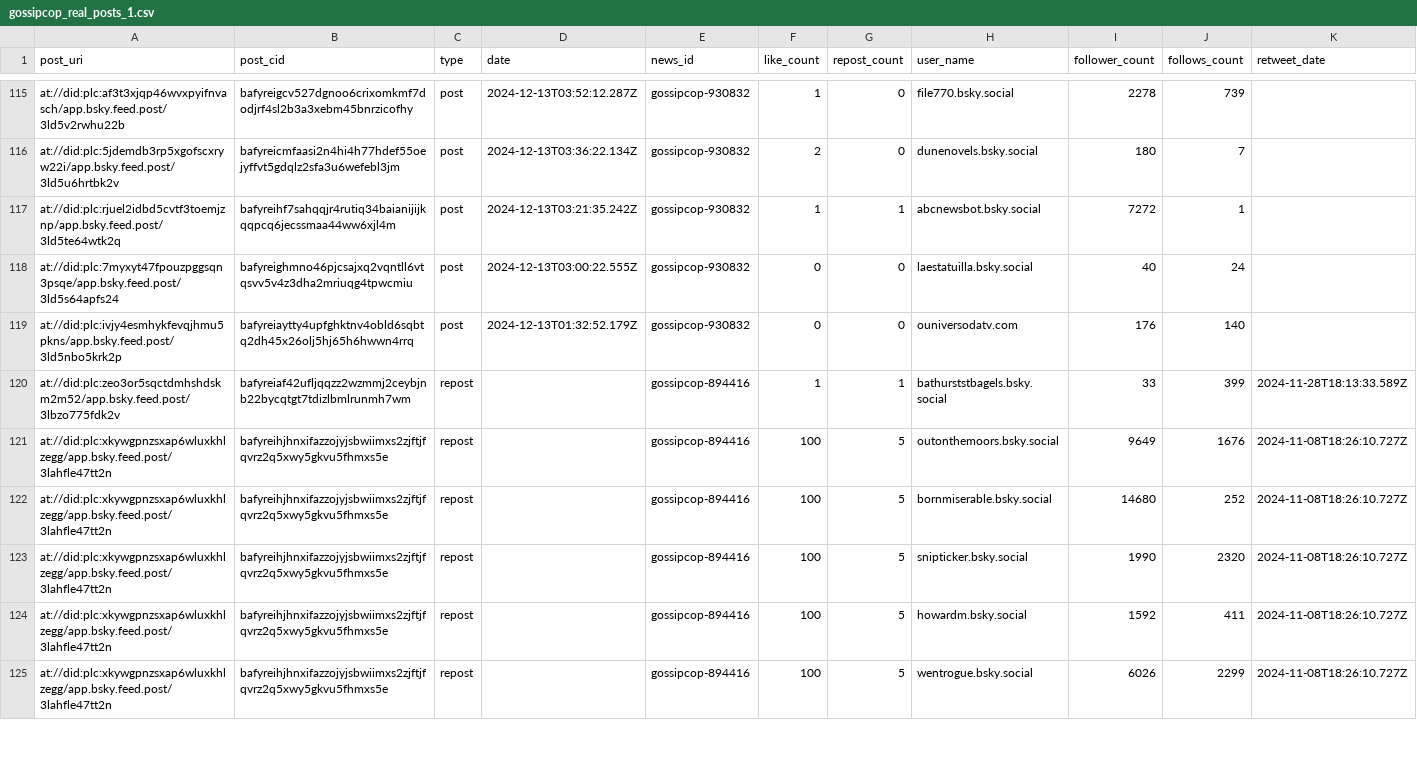
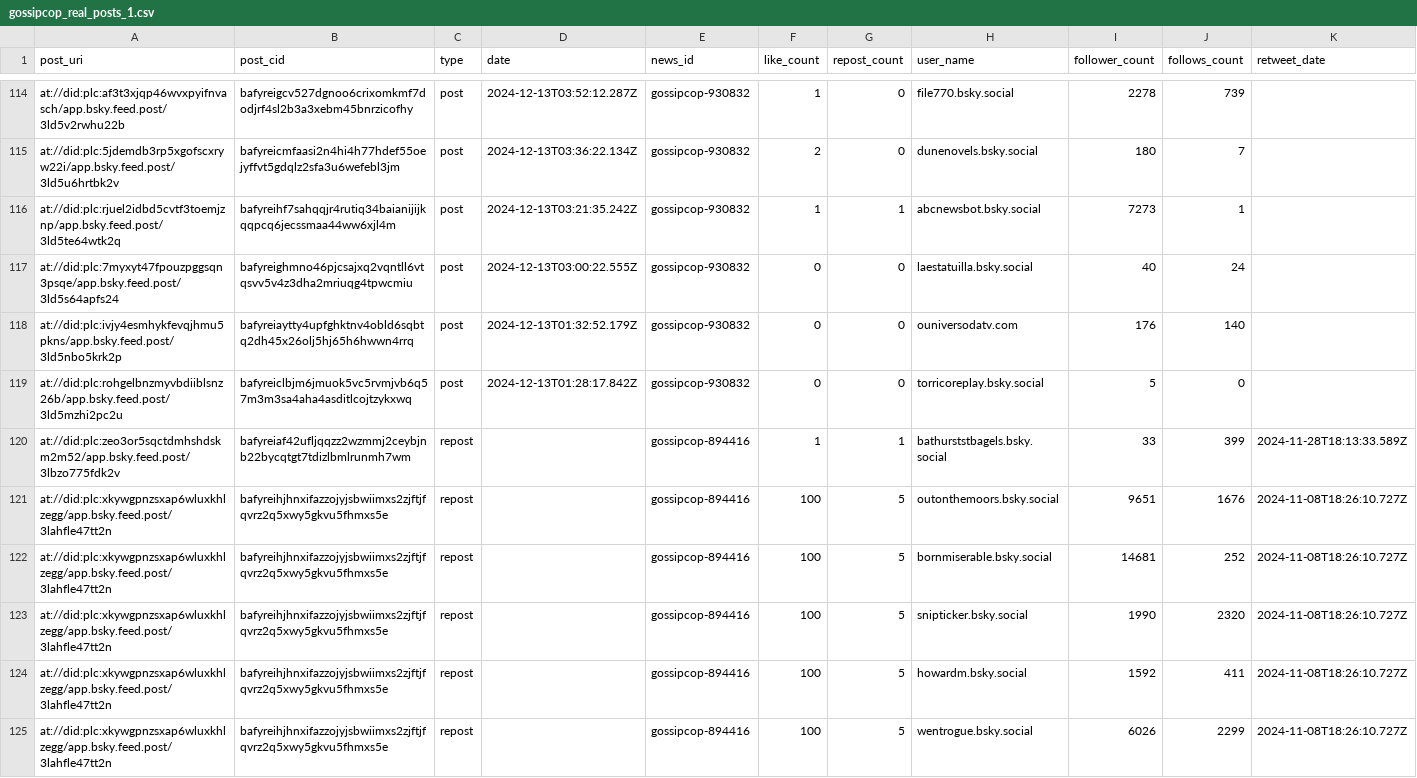
Before and after one commit to celdot/fake_news_bsky_detector, a CSV file: data/gossipcop_real_posts_1.csv, drawn as a sheet; only a part is shown, gaps mark what is left out; the diff covers the shown part only.

```diff
--- a/data/gossipcop_real_posts_1.csv
+++ b/data/gossipcop_real_posts_1.csv
@@ -116,8 +115,9 @@ at://did:plc:af3t3xjqp46wvxpyifnvasch/app.bsky.feed.post/3ld5v2rwhu22b,bafyreigc
 at://did:plc:5jdemdb3rp5xgofscxryw22i/app.bsky.feed.post/3ld5u6hrtbk2v,bafyreicmfaasi2n4hi4h77hdef55oejyffvt5gdqlz2sfa3u6wefebl3jm,post,2024-12-13T03:36:22.134Z,gossipcop-930832,2,0,dunenovels.bsky.social,180,7,
-at://did:plc:rjuel2idbd5cvtf3toemjznp/app.bsky.feed.post/3ld5te64wtk2q,bafyreihf7sahqqjr4rutiq34baianijijkqqpcq6jecssmaa44ww6xjl4m,post,2024-12-13T03:21:35.242Z,gossipcop-930832,1,1,abcnewsbot.bsky.social,7272,1,
+at://did:plc:rjuel2idbd5cvtf3toemjznp/app.bsky.feed.post/3ld5te64wtk2q,bafyreihf7sahqqjr4rutiq34baianijijkqqpcq6jecssmaa44ww6xjl4m,post,2024-12-13T03:21:35.242Z,gossipcop-930832,1,1,abcnewsbot.bsky.social,7273,1,
 at://did:plc:7myxyt47fpouzpggsqn3psqe/app.bsky.feed.post/3ld5s64apfs24,bafyreighmno46pjcsajxq2vqntll6vtqsvv5v4z3dha2mriuqg4tpwcmiu,post,2024-12-13T03:00:22.555Z,gossipcop-930832,0,0,laestatuilla.bsky.social,40,24,
 at://did:plc:ivjy4esmhykfevqjhmu5pkns/app.bsky.feed.post/3ld5nbo5krk2p,bafyreiaytty4upfghktnv4obld6sqbtq2dh45x26olj5hj65h6hwwn4rrq,post,2024-12-13T01:32:52.179Z,gossipcop-930832,0,0,ouniversodatv.com,176,140,
+at://did:plc:rohgelbnzmyvbdiiblsnz26b/app.bsky.feed.post/3ld5mzhi2pc2u,bafyreiclbjm6jmuok5vc5rvmjvb6q57m3m3sa4aha4asditlcojtzykxwq,post,2024-12-13T01:28:17.842Z,gossipcop-930832,0,0,torricoreplay.bsky.social,5,0,
 at://did:plc:zeo3or5sqctdmhshdskm2m52/app.bsky.feed.post/3lbzo775fdk2v,bafyreiaf42ufljqqzz2wzmmj2ceybjnb22bycqtgt7tdizlbmlrunmh7wm,repost,,gossipcop-894416,1,1,bathurststbagels.bsky.social,33,399,2024-11-28T18:13:33.589Z
-at://did:plc:xkywgpnzsxap6wluxkhlzegg/app.bsky.feed.post/3lahfle47tt2n,bafyreihjhnxifazzojyjsbwiimxs2zjftjfqvrz2q5xwy5gkvu5fhmxs5e,repost,,gossipcop-894416,100,5,outonthemoors.bsky.social,9649,1676,2024-11-08T18:26:10.727Z
-at://did:plc:xkywgpnzsxap6wluxkhlzegg/app.bsky.feed.post/3lahfle47tt2n,bafyreihjhnxifazzojyjsbwiimxs2zjftjfqvrz2q5xwy5gkvu5fhmxs5e,repost,,gossipcop-894416,100,5,bornmiserable.bsky.social,14680,252,2024-11-08T18:26:10.727Z
+at://did:plc:xkywgpnzsxap6wluxkhlzegg/app.bsky.feed.post/3lahfle47tt2n,bafyreihjhnxifazzojyjsbwiimxs2zjftjfqvrz2q5xwy5gkvu5fhmxs5e,repost,,gossipcop-894416,100,5,outonthemoors.bsky.social,9651,1676,2024-11-08T18:26:10.727Z
+at://did:plc:xkywgpnzsxap6wluxkhlzegg/app.bsky.feed.post/3lahfle47tt2n,bafyreihjhnxifazzojyjsbwiimxs2zjftjfqvrz2q5xwy5gkvu5fhmxs5e,repost,,gossipcop-894416,100,5,bornmiserable.bsky.social,14681,252,2024-11-08T18:26:10.727Z
 at://did:plc:xkywgpnzsxap6wluxkhlzegg/app.bsky.feed.post/3lahfle47tt2n,bafyreihjhnxifazzojyjsbwiimxs2zjftjfqvrz2q5xwy5gkvu5fhmxs5e,repost,,gossipcop-894416,100,5,snipticker.bsky.social,1990,2320,2024-11-08T18:26:10.727Z
```
Also changed, not shown: 6 removed rows and 29 edited cells elsewhere in this file, 3 other files.
